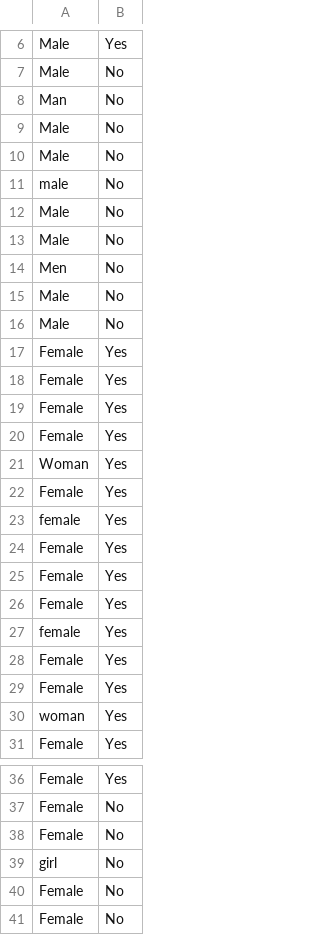
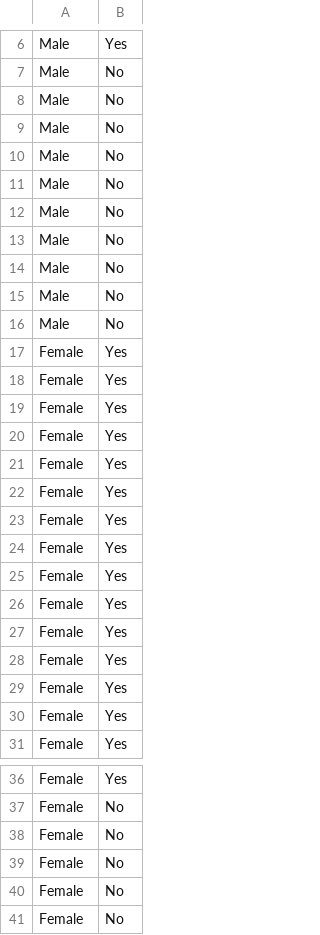
Before and after one commit to yundongny1/stat107-sp2020, a CSV file: lab_simpsons-paradox/Black Dog Reviews.csv, drawn as a sheet; only a part is shown, gaps mark what is left out; removed rows and columns are numbered as before the commit, all else as after; the diff names each change by its address in the sheet, - before the commit and + after, or states it on an @@ line.

```diff
--- a/lab_simpsons-paradox/Black Dog Reviews.csv
+++ b/lab_simpsons-paradox/Black Dog Reviews.csv
-row 8: Man | No
-row 11: male | No
-A12: Men
+A12: Male
+row 13: Male | No
+row 14: Male | No
-row 21: Woman | Yes
-row 23: female | Yes
-row 27: female | Yes
-A26: woman
+A26: Female
@@ row 22 moved to row 27: Female @@
+row 28: Female | Yes
+row 29: Female | Yes
+row 30: Female | Yes
-A39: girl
+A39: Female
```
Also changed, not shown: lab_simpsons-paradox/Papa Dels Reviews.csv, 1 other file.
